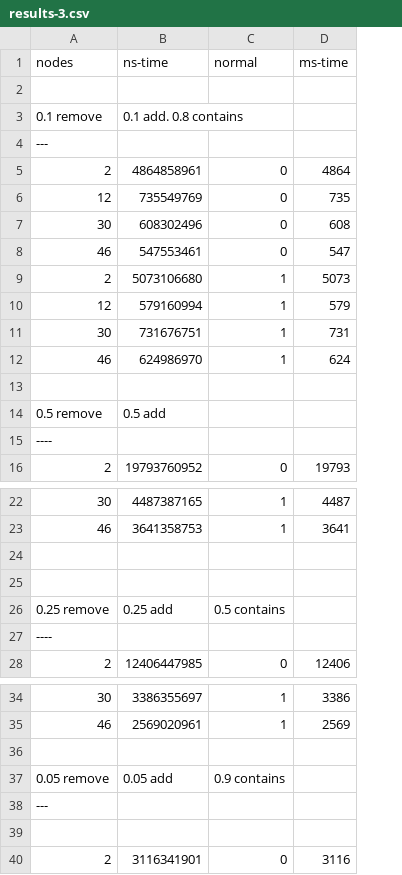
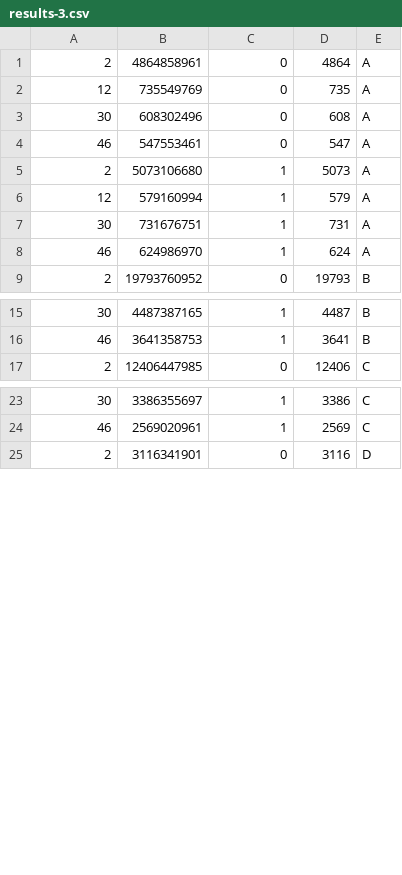
Before and after one commit to adnanjam/pardis-lab1, a CSV file: results-3.csv, drawn as a sheet; only a part is shown, gaps mark what is left out; removed rows and columns are numbered as before the commit, all else as after; the diff names each change by its address in the sheet, - before the commit and + after, or states it on an @@ line.

```diff
--- a/results-3.csv
+++ b/results-3.csv
+column E, rows 1-9: A | A | A | A | A | A | A | A | B; rows 15-17: B | B | C; rows 23-25: C | C | D
-row 1: nodes | ns-time | normal | ms-time
-row 2: (empty)
-row 3: 0.1 remove | 0.1 add. 0.8 contains
-row 4: ---
-row 13: (empty)
-row 14: 0.5 remove | 0.5 add
-row 15: ----
-row 24: (empty)
-row 25: (empty)
-row 26: 0.25 remove | 0.25 add | 0.5 contains
-row 27: ----
-row 36: (empty)
-row 37: 0.05 remove | 0.05 add | 0.9 contains
-row 38: ---
-row 39: (empty)
```
Also changed, not shown: 3 other files.
